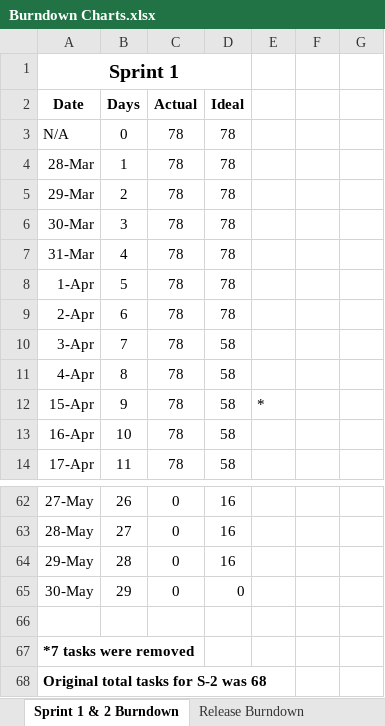
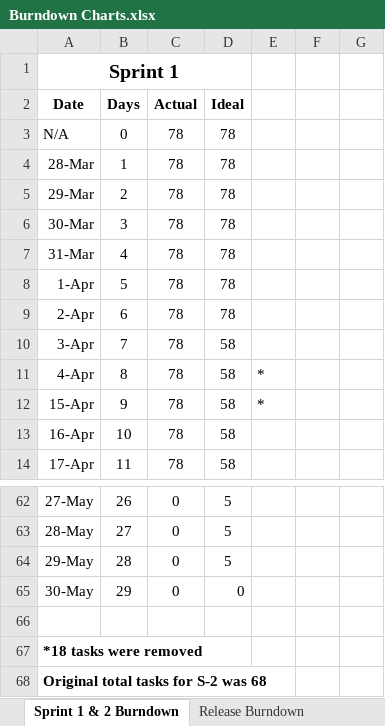
Before and after one commit to AaronChan42/ifb299-repository, an Excel workbook: Assignment Files/Burndown Charts.xlsx, sheet Sprint 1 & 2 Burndown, drawn as a sheet; only a part is shown, gaps mark what is left out; values as stored, in another font and other column widths than the file's, no borders; charts and pictures not drawn; the diff covers the shown part only; the diff names each change by its address in the sheet, - before the commit and + after, or states it on an @@ line.

Commit message:
Updated Burndown

```diff
--- a/Assignment Files/Burndown Charts.xlsx (sheet Sprint 1 & 2 Burndown)
+++ b/Assignment Files/Burndown Charts.xlsx (sheet Sprint 1 & 2 Burndown)
-E11: (empty)
+E11: *
-D62:D64 (Ideal): 16
+D62:D64 (Ideal): 5
-A67 (Date): *7 tasks were removed
+A67 (Date): *18 tasks were removed
```
Also changed, not shown: 49 edited cells elsewhere in this sheet, charts or pictures.
